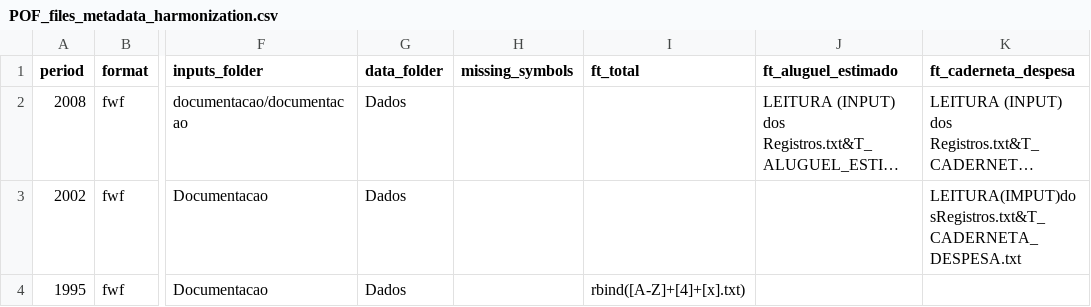
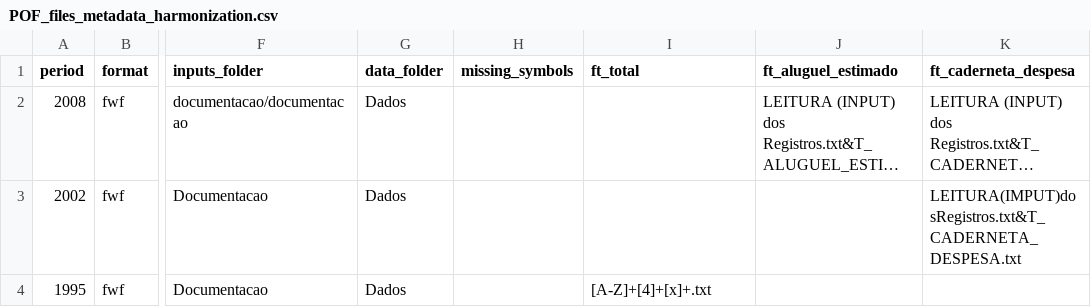
Before and after one commit to lucianomoura90/microdadosBrasil, a CSV file: inst/extdata/POF_files_metadata_harmonization.csv, drawn as a sheet; only a part is shown, gaps mark what is left out; long unchanged cells end in …; the diff names each change by its address in the sheet, - before the commit and + after, or states it on an @@ line.

Commit message:
Update POF_files_metadata_harmonization.csv

```diff
--- a/inst/extdata/POF_files_metadata_harmonization.csv
+++ b/inst/extdata/POF_files_metadata_harmonization.csv
-I4 (ft_total): rbind([A-Z]+[4]+[x].txt)
+I4 (ft_total): [A-Z]+[4]+[x]+.txt
```
